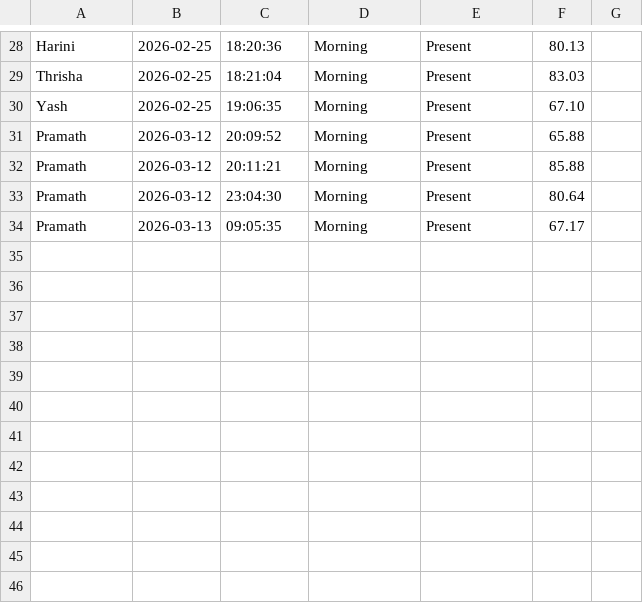
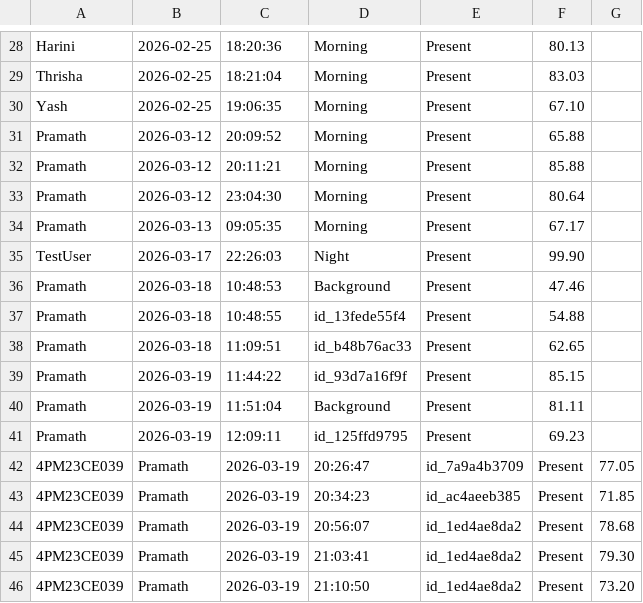
Before and after one commit to pram66-afk/Face-Recog, a CSV file: attendance.csv, drawn as a sheet; only a part is shown, gaps mark what is left out.

```diff
--- a/attendance.csv
+++ b/attendance.csv
@@ -34 +34,13 @@ Pramath,2026-03-12,23:04:30,Morning,Present,80.64
 Pramath,2026-03-13,09:05:35,Morning,Present,67.17
+TestUser,2026-03-17,22:26:03,Night,Present,99.90
+Pramath,2026-03-18,10:48:53,Background,Present,47.46
+Pramath,2026-03-18,10:48:55,id_13fede55f4,Present,54.88
+Pramath,2026-03-18,11:09:51,id_b48b76ac33,Present,62.65
+Pramath,2026-03-19,11:44:22,id_93d7a16f9f,Present,85.15
+Pramath,2026-03-19,11:51:04,Background,Present,81.11
+Pramath,2026-03-19,12:09:11,id_125ffd9795,Present,69.23
+4PM23CE039,Pramath,2026-03-19,20:26:47,id_7a9a4b3709,Present,77.05
+4PM23CE039,Pramath,2026-03-19,20:34:23,id_ac4aeeb385,Present,71.85
+4PM23CE039,Pramath,2026-03-19,20:56:07,id_1ed4ae8da2,Present,78.68
+4PM23CE039,Pramath,2026-03-19,21:03:41,id_1ed4ae8da2,Present,79.30
+4PM23CE039,Pramath,2026-03-19,21:10:50,id_1ed4ae8da2,Present,73.20
```
Also changed, not shown: 57 other files.
